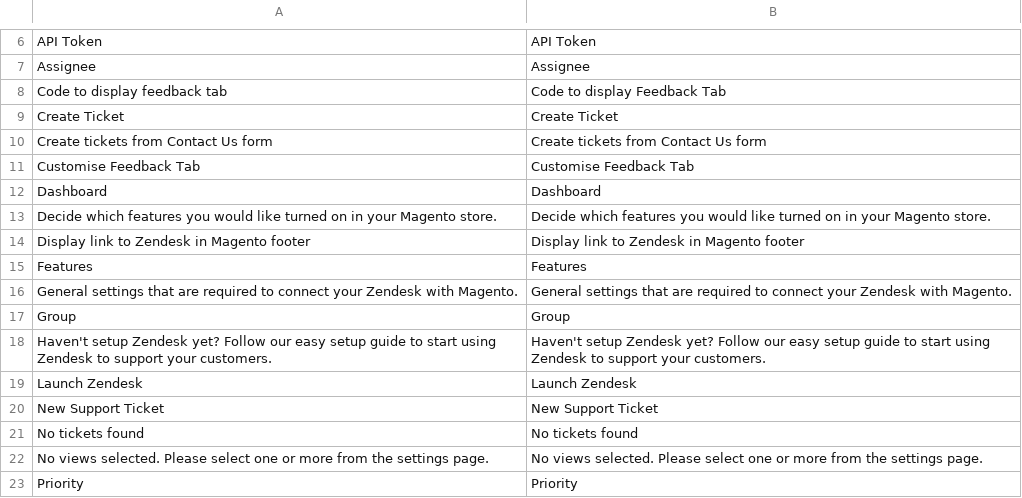
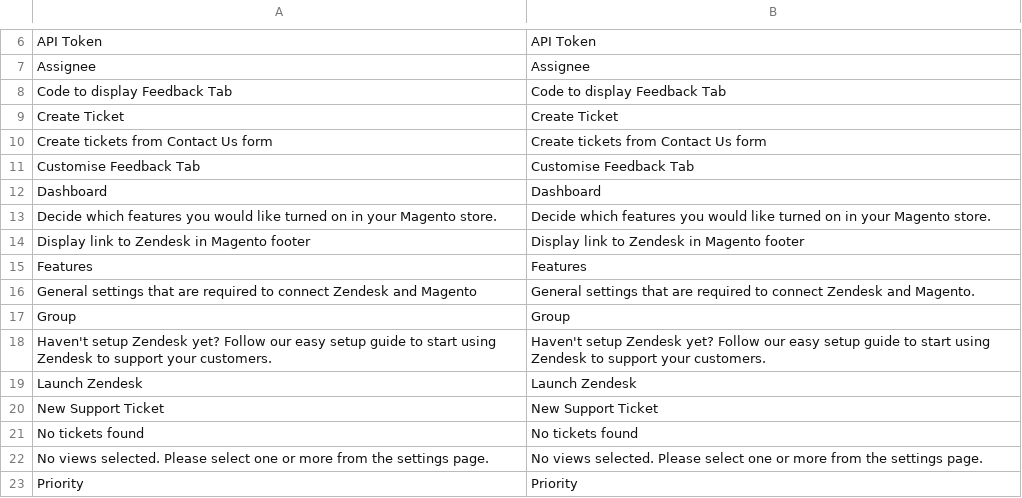
Before and after one commit to agnostack/magento_extension, a CSV file: src/app/locale/en_US/Zendesk_Zendesk.csv, drawn as a sheet; only a part is shown, gaps mark what is left out.

Commit message:
Updated translations

```diff
--- a/src/app/locale/en_US/Zendesk_Zendesk.csv
+++ b/src/app/locale/en_US/Zendesk_Zendesk.csv
@@ -7,3 +7,3 @@ API Token,API Token
 Assignee,Assignee
-Code to display feedback tab,Code to display Feedback Tab
+Code to display Feedback Tab,Code to display Feedback Tab
 Create Ticket,Create Ticket
@@ -15,3 +15,3 @@ Display link to Zendesk in Magento footer,Display link to Zendesk in Magento foo
 Features,Features
-General settings that are required to connect your Zendesk with Magento.,General settings that are required to connect your Zendesk with Magento.
+General settings that are required to connect Zendesk and Magento,General settings that are required to connect Zendesk and Magento.
 Group,Group
```
Also changed, not shown: src/app/locale/es_ES/Zendesk_Zendesk.csv, src/app/locale/it_IT/Zendesk_Zendesk.csv, 12 other files.
